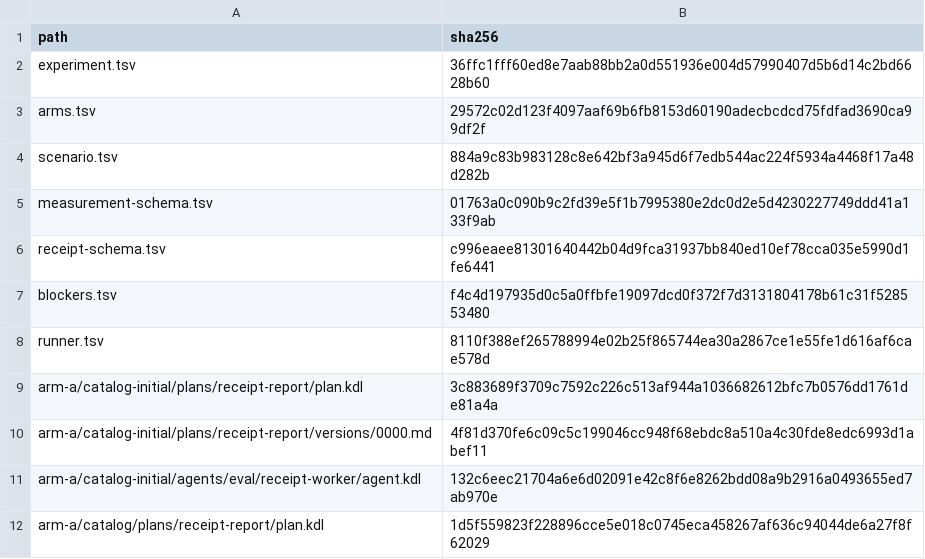
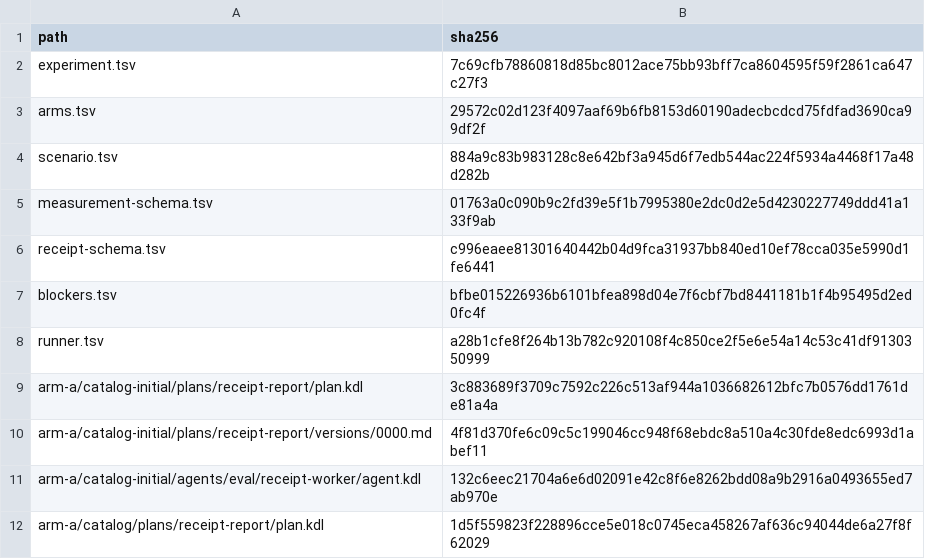
Before and after one commit to compoundingtech/evals, a TSV file: cells/catalog-plan-vs-direct-brief/fixture/provenance.tsv, drawn as a sheet; only a part is shown.

```diff
--- a/cells/catalog-plan-vs-direct-brief/fixture/provenance.tsv
+++ b/cells/catalog-plan-vs-direct-brief/fixture/provenance.tsv
@@ -1,3 +1,3 @@
 path	sha256
-experiment.tsv	36ffc1fff60ed8e7aab88bb2a0d551936e004d57990407d5b6d14c2bd6628b60
+experiment.tsv	7c69cfb78860818d85bc8012ace75bb93bff7ca8604595f59f2861ca647c27f3
 arms.tsv	29572c02d123f4097aaf69b6fb8153d60190adecbcdcd75fdfad3690ca99df2f
@@ -6,4 +6,4 @@ measurement-schema.tsv	01763a0c090b9c2fd39e5f1b7995380e2dc0d2e5d4230227749ddd41a
 receipt-schema.tsv	c996eaee81301640442b04d9fca31937bb840ed10ef78cca035e5990d1fe6441
-blockers.tsv	f4c4d197935d0c5a0ffbfe19097dcd0f372f7d3131804178b61c31f528553480
-runner.tsv	8110f388ef265788994e02b25f865744ea30a2867ce1e55fe1d616af6cae578d
+blockers.tsv	bfbe015226936b6101bfea898d04e7f6cbf7bd8441181b1f4b95495d2ed0fc4f
+runner.tsv	a28b1cfe8f264b13b782c920108f4c850ce2f5e6e54a14c53c41df9130350999
 arm-a/catalog-initial/plans/receipt-report/plan.kdl	3c883689f3709c7592c226c513af944a1036682612bfc7b0576dd1761de81a4a
```
Also changed, not shown: cells/catalog-plan-vs-direct-brief/fixture/blockers.tsv, cells/catalog-plan-vs-direct-brief/fixture/experiment.tsv, 4 other files.
